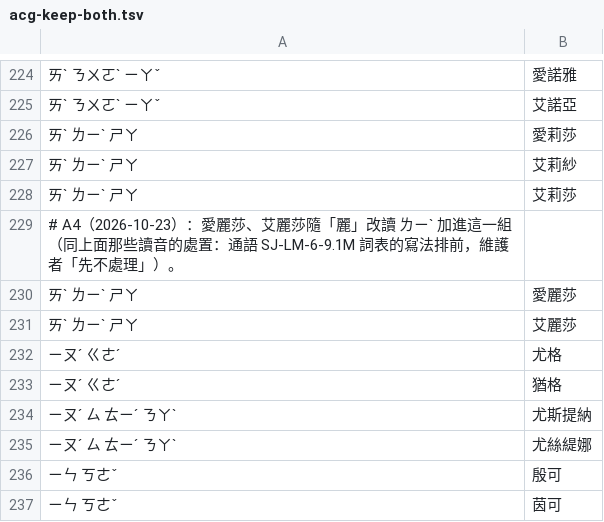
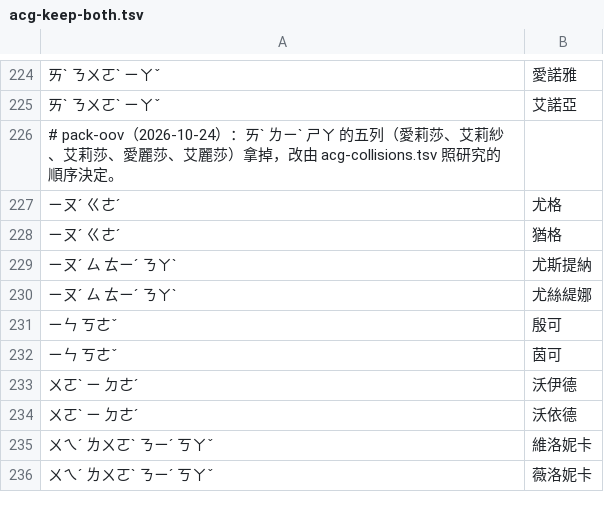
Before and after one commit to Nanako0129/shanjie, a TSV file: data/packs/acg-keep-both.tsv, drawn as a sheet; only a part is shown, gaps mark what is left out; the shorter side is filled out with more unchanged rows.

```diff
--- a/data/packs/acg-keep-both.tsv
+++ b/data/packs/acg-keep-both.tsv
@@ -225,8 +225,3 @@
 ㄞˋ ㄋㄨㄛˋ ㄧㄚˇ	艾諾亞
-ㄞˋ ㄌㄧˋ ㄕㄚ	愛莉莎
-ㄞˋ ㄌㄧˋ ㄕㄚ	艾莉紗
-ㄞˋ ㄌㄧˋ ㄕㄚ	艾莉莎
-# A4（2026-10-23）：愛麗莎、艾麗莎隨「麗」改讀 ㄌㄧˋ 加進這一組（同上面那些讀音的處置：通語 SJ-LM-6-9.1M 詞表的寫法排前，維護者「先不處理」）。
-ㄞˋ ㄌㄧˋ ㄕㄚ	愛麗莎
-ㄞˋ ㄌㄧˋ ㄕㄚ	艾麗莎
+# pack-oov（2026-10-24）：ㄞˋ ㄌㄧˋ ㄕㄚ 的五列（愛莉莎、艾莉紗、艾莉莎、愛麗莎、艾麗莎）拿掉，改由 acg-collisions.tsv 照研究的順序決定。
 ㄧㄡˊ ㄍㄜˊ	尤格
```
Also changed, not shown: data/packs/acg-collisions.tsv, 4 other files.
